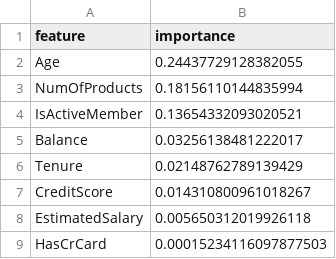
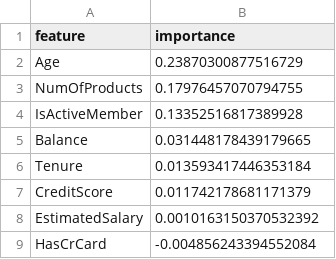
Before and after one commit to alex000kim/open-source-mlops-e2e, a CSV file: reports/feat_imp.csv, drawn as a sheet.

```diff
--- a/reports/feat_imp.csv
+++ b/reports/feat_imp.csv
@@ -1,9 +1,9 @@
 feature,importance
-Age,0.24437729128382055
-NumOfProducts,0.18156110144835994
-IsActiveMember,0.13654332093020521
-Balance,0.03256138481222017
-Tenure,0.02148762789139429
-CreditScore,0.014310800961018267
-EstimatedSalary,0.005650312019926118
-HasCrCard,0.00015234116097877503
+Age,0.23870300877516729
+NumOfProducts,0.17976457070794755
+IsActiveMember,0.13352516817389928
+Balance,0.031448178439179665
+Tenure,0.013593417446353184
+CreditScore,0.011742178681171379
+EstimatedSalary,0.0010163150370532392
+HasCrCard,-0.004856243394552084
```
Also changed, not shown: 3 other files.
